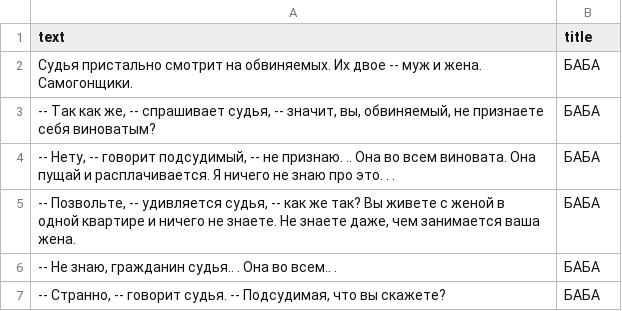
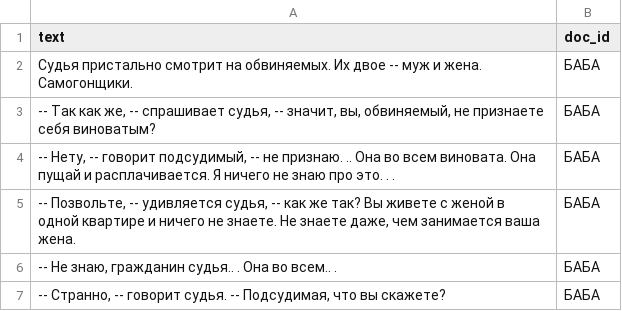
Before and after one commit to agricolamz/2020_HSE_DPO, a CSV file: data/zoshenko.csv, drawn as a sheet; only a part is shown.

Commit message:
add data

```diff
--- a/data/zoshenko.csv
+++ b/data/zoshenko.csv
@@ -1,2 +1,2 @@
-text,title
+text,doc_id
 Судья пристально смотрит на обвиняемых. Их двое -- муж и жена. Самогонщики.,БАБА
```
Also changed, not shown: 1 other file.
